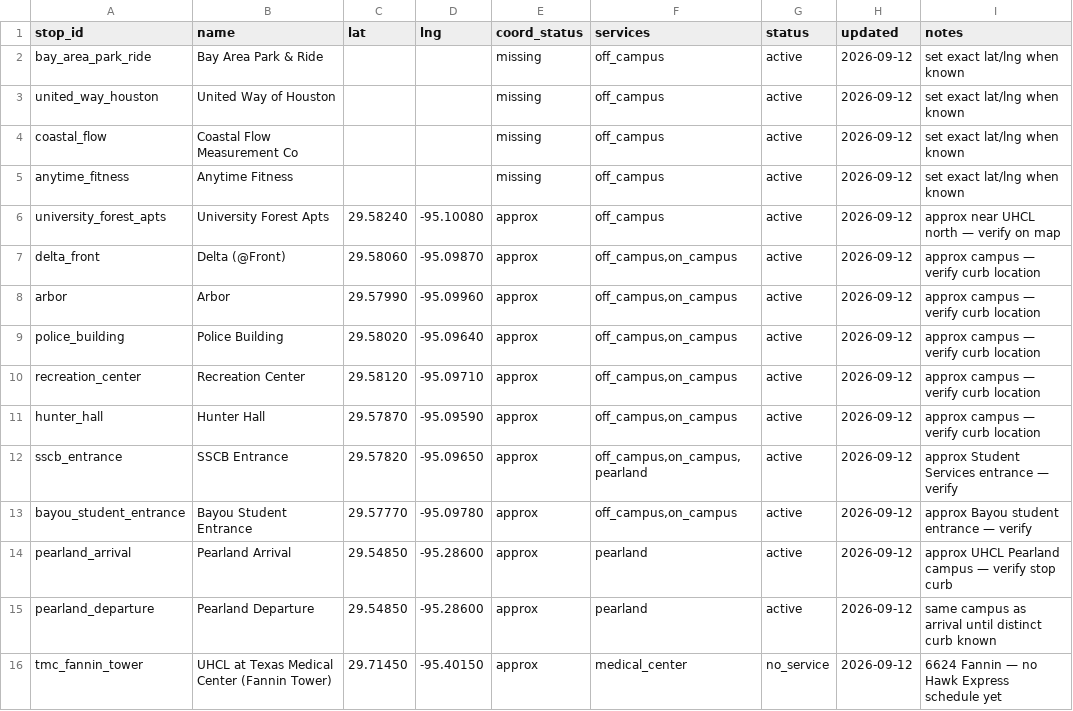
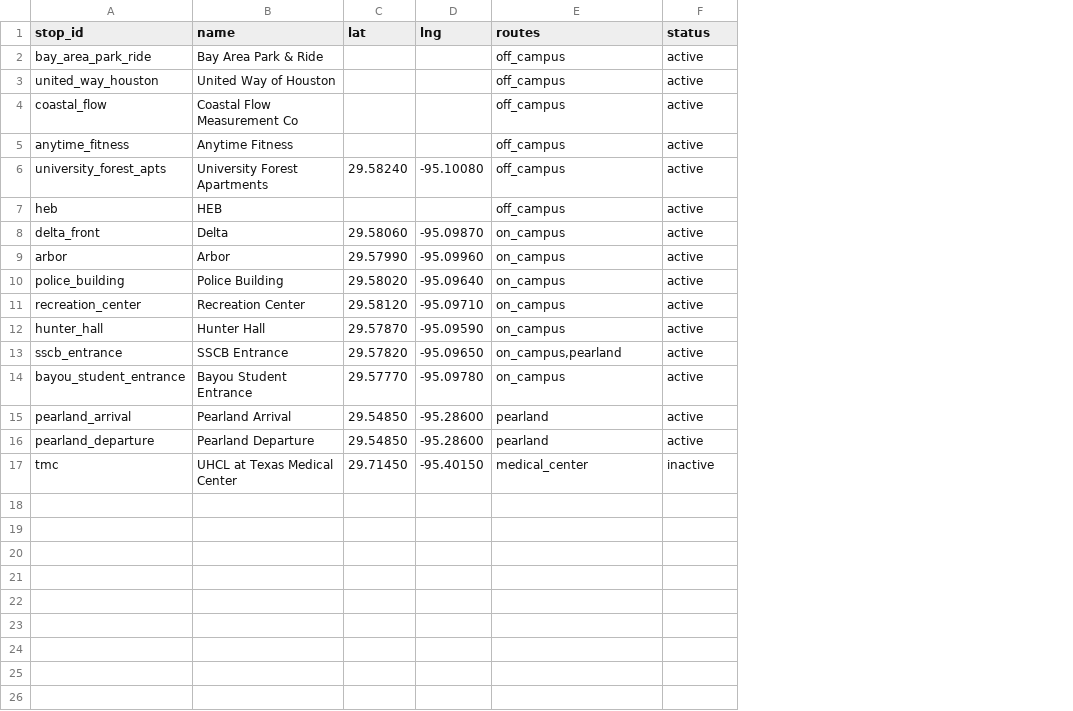
Before and after one commit to sebastianjohn7/HawkNav, a CSV file: data/shuttle/stops.csv, drawn as a sheet; removed rows and columns are numbered as before the commit, all else as after; the diff names each change by its address in the sheet, - before the commit and + after, or states it on an @@ line.

```diff
--- a/data/shuttle/stops.csv
+++ b/data/shuttle/stops.csv
-column E (coord_status), rows 2-16: missing | missing | missing | missing | approx | approx | approx | approx | approx | approx | approx | approx | approx | approx | approx
-column H (updated), rows 2-16: all 2026-09-12
-column I (notes), rows 2-16: set exact lat/lng when known | set exact lat/lng when known | set exact lat/lng when known | set exact lat/lng when known | approx near UHCL north — verify on map | approx campus — verify curb location | approx campus — verify curb location | approx campus — verify curb location | approx campus — verify curb location | approx campus — verify curb location | approx Student Services entrance — verify | approx Bayou student entrance — verify | approx UHCL Pearland campus — verify stop curb | same campus as arrival until distinct curb known | 6624 Fannin — no Hawk Express schedule yet
-E1: services
+E1: routes
-B6 (name): University Forest Apts
+B6 (name): University Forest Apartments
+row 7: heb | HEB |  |  | off_campus | active
-B8 (name): Delta (@Front)
+B8 (name): Delta
-E8:E12 (routes): off_campus,on_campus
+E8:E12 (routes): on_campus
-E13 (routes): off_campus,on_campus,pearland
+E13 (routes): on_campus,pearland
-E14 (routes): off_campus,on_campus
+E14 (routes): on_campus
-A17 (stop_id): tmc_fannin_tower
+A17 (stop_id): tmc
-B17 (name): UHCL at Texas Medical Center (Fannin Tower)
+B17 (name): UHCL at Texas Medical Center
-F17 (status): no_service
+F17 (status): inactive
```
Also changed, not shown: data/shuttle/on_campus.csv, data/shuttle/pearland.csv, 11 other files.
